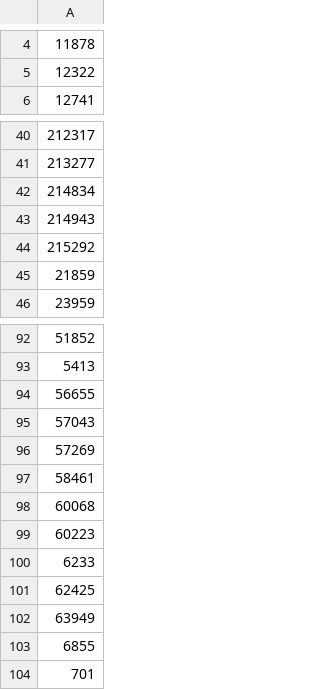
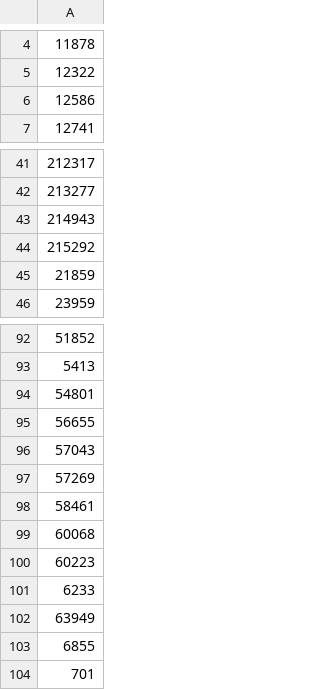
Before and after one commit to cypher139/ipblacklist, a CSV file: Reports/Current-ASNs.csv, drawn as a sheet; only a part is shown, gaps mark what is left out; removed rows and columns are numbered as before the commit, all else as after; the diff names each change by its address in the sheet, - before the commit and + after, or states it on an @@ line.

```diff
--- a/Reports/Current-ASNs.csv
+++ b/Reports/Current-ASNs.csv
+row 6: 12586
-row 42: 214834
+row 94: 54801
-row 101: 62425
```
Also changed, not shown: Reports/ASN-CN.csv, Reports/ASN-IP.csv, 7 other files.
